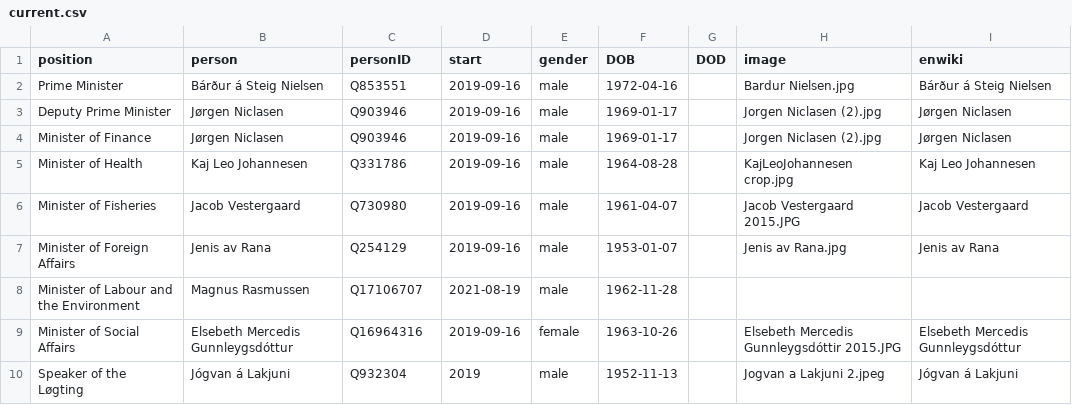
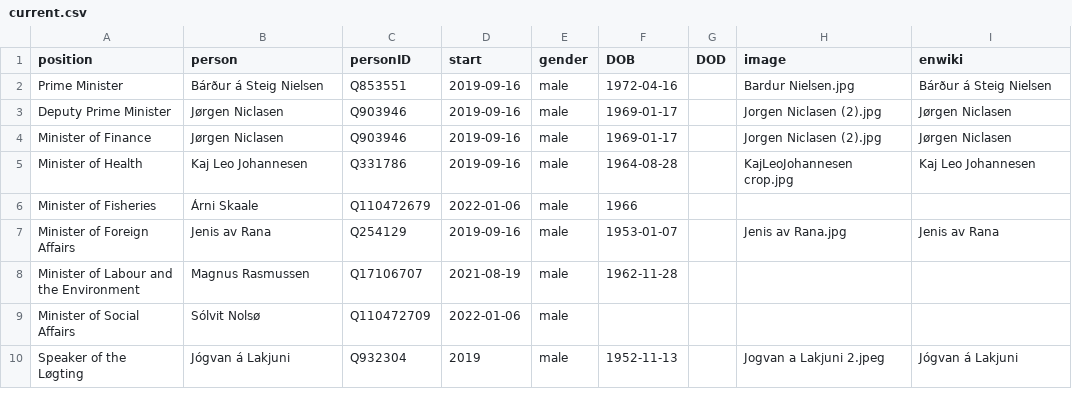
Before and after one commit to every-politician-scrapers/faroes-ministers, a CSV file: html/current.csv, drawn as a sheet.

```diff
--- a/html/current.csv
+++ b/html/current.csv
@@ -5,6 +5,6 @@ Minister of Finance,Jørgen Niclasen,Q903946,2019-09-16,male,1969-01-17,,Jorgen
 Minister of Health,Kaj Leo Johannesen,Q331786,2019-09-16,male,1964-08-28,,KajLeoJohannesen crop.jpg,Kaj Leo Johannesen
-Minister of Fisheries,Jacob Vestergaard,Q730980,2019-09-16,male,1961-04-07,,Jacob Vestergaard 2015.JPG,Jacob Vestergaard
+Minister of Fisheries,Árni Skaale,Q110472679,2022-01-06,male,1966,,,
 Minister of Foreign Affairs,Jenis av Rana,Q254129,2019-09-16,male,1953-01-07,,Jenis av Rana.jpg,Jenis av Rana
 Minister of Labour and the Environment,Magnus Rasmussen,Q17106707,2021-08-19,male,1962-11-28,,,
-Minister of Social Affairs,Elsebeth Mercedis Gunnleygsdóttur,Q16964316,2019-09-16,female,1963-10-26,,Elsebeth Mercedis Gunnleygsdóttir 2015.JPG,Elsebeth Mercedis Gunnleygsdóttur
+Minister of Social Affairs,Sólvit Nolsø,Q110472709,2022-01-06,male,,,,
 Speaker of the Løgting,Jógvan á Lakjuni,Q932304,2019,male,1952-11-13,,Jogvan a Lakjuni 2.jpeg,Jógvan á Lakjuni
```
Also changed, not shown: html/holders21.csv, 1 other file.
